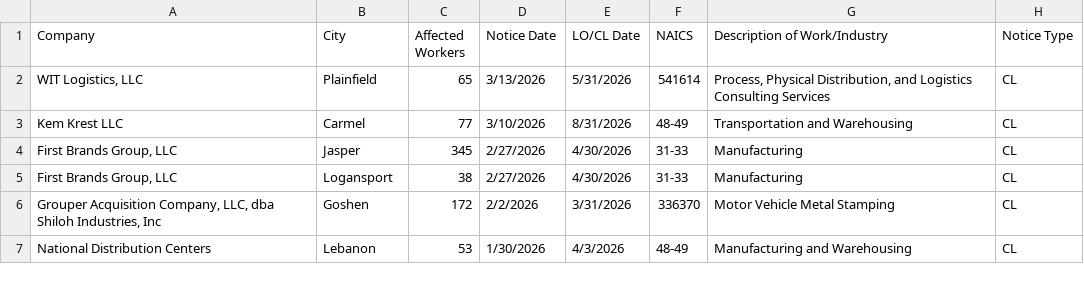
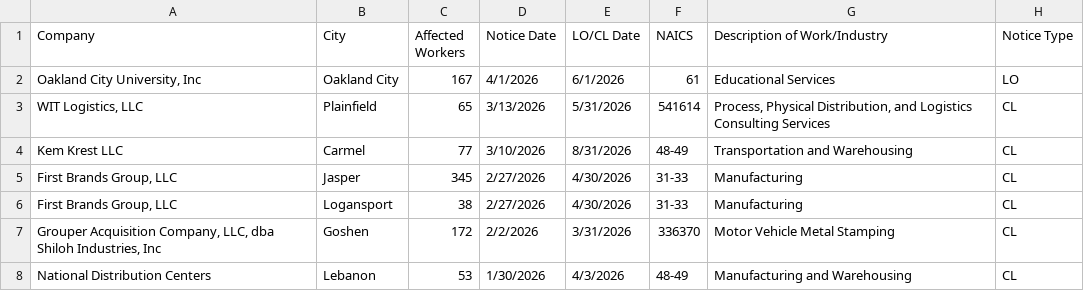
Before and after one commit to FTS-IE/github-actions-tut, a CSV file: data/in.csv, drawn as a sheet; only a part is shown; the diff names each change by its address in the sheet, - before the commit and + after, or states it on an @@ line.

```diff
--- a/data/in.csv
+++ b/data/in.csv
+row 2: Oakland City University, Inc | Oakland City | 167 | 4/1/2026 | 6/1/2026 | 61 | Educational Services | LO
```
Also changed, not shown: data/de.csv, data/md.csv, 9 other files.
